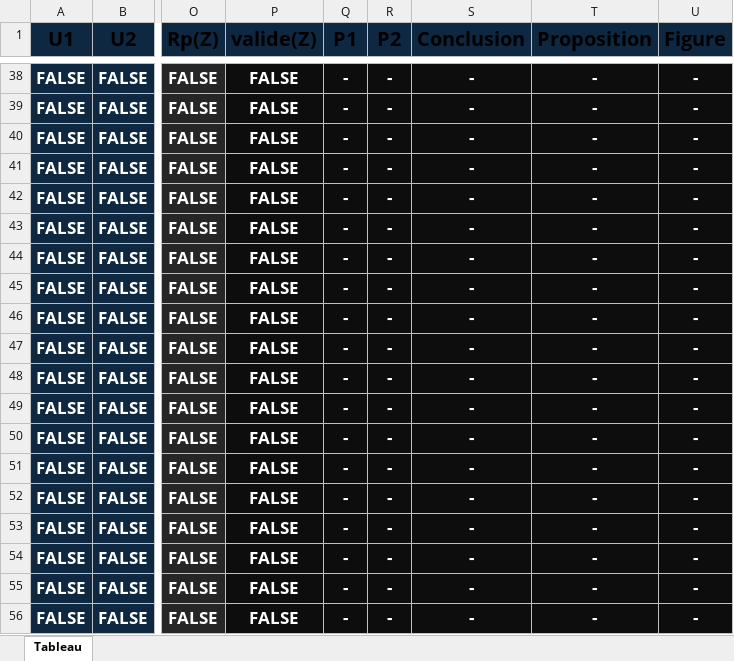
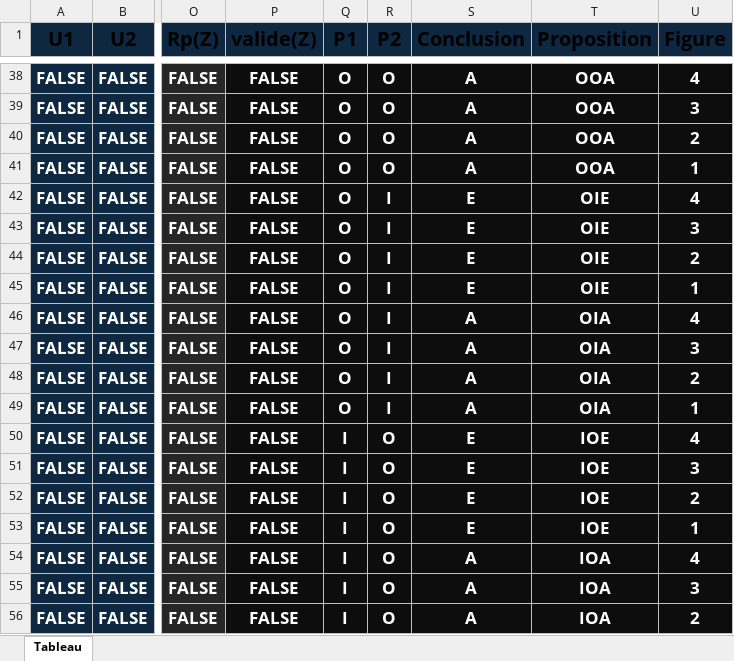
Before and after one commit to Azeuiis/Syllogism, an Excel workbook: Syllogisme.xlsx, sheet Tableau, drawn as a sheet; only a part is shown, gaps mark what is left out; values as stored, in another font and other column widths than the file's, no borders; conditional formats and table styles not drawn; the diff covers the shown part only; the diff names each change by its address in the sheet, - before the commit and + after, or states it on an @@ line.

```diff
--- a/Syllogisme.xlsx (sheet Tableau)
+++ b/Syllogisme.xlsx (sheet Tableau)
-Q38:Q49 (P1): -
+Q38:Q49 (P1): O
-R38:R41 (P2): -
+R38:R41 (P2): O
-S38:S41 (Conclusion): -
+S38:S41 (Conclusion): A
-T38:T41 (Proposition): -
+T38:T41 (Proposition): OOA
-U38 (Figure): -
+U38 (Figure): 4
-U39 (Figure): -
+U39 (Figure): 3
-U40 (Figure): -
+U40 (Figure): 2
-U41 (Figure): -
+U41 (Figure): 1
-R42:R49 (P2): -
+R42:R49 (P2): I
-S42:S45 (Conclusion): -
+S42:S45 (Conclusion): E
-T42:T45 (Proposition): -
+T42:T45 (Proposition): OIE
-U42 (Figure): -
+U42 (Figure): 4
-U43 (Figure): -
+U43 (Figure): 3
-U44 (Figure): -
+U44 (Figure): 2
-U45 (Figure): -
+U45 (Figure): 1
-S46:S49 (Conclusion): -
+S46:S49 (Conclusion): A
-T46:T49 (Proposition): -
+T46:T49 (Proposition): OIA
-U46 (Figure): -
+U46 (Figure): 4
-U47 (Figure): -
+U47 (Figure): 3
-U48 (Figure): -
+U48 (Figure): 2
-U49 (Figure): -
+U49 (Figure): 1
-Q50:Q56 (P1): -
+Q50:Q56 (P1): I
-R50:R56 (P2): -
+R50:R56 (P2): O
-S50:S53 (Conclusion): -
+S50:S53 (Conclusion): E
-T50:T53 (Proposition): -
+T50:T53 (Proposition): IOE
-U50 (Figure): -
+U50 (Figure): 4
-U51 (Figure): -
+U51 (Figure): 3
-U52 (Figure): -
+U52 (Figure): 2
-U53 (Figure): -
+U53 (Figure): 1
-S54:S56 (Conclusion): -
+S54:S56 (Conclusion): A
-T54:T56 (Proposition): -
+T54:T56 (Proposition): IOA
-U54 (Figure): -
+U54 (Figure): 4
-U55 (Figure): -
+U55 (Figure): 3
-U56 (Figure): -
+U56 (Figure): 2
```
Also changed, not shown: 1065 edited cells elsewhere in this sheet, formulas that keep their value.
